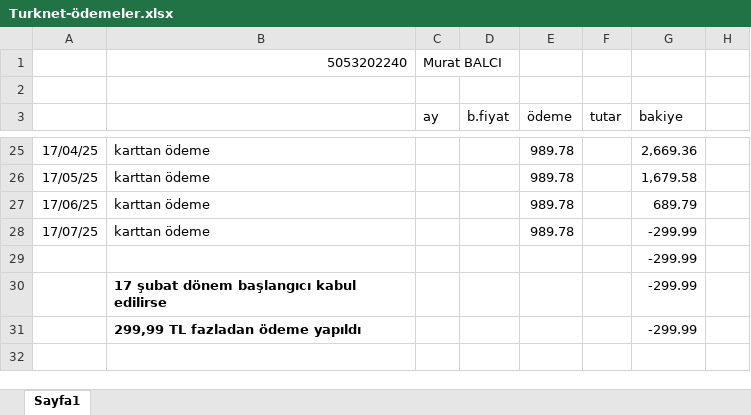
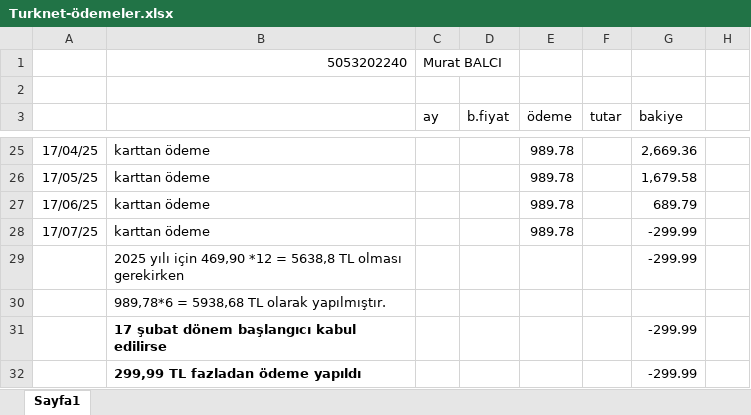
Before and after one commit to roboturx/jcts, an Excel workbook: GarantiTakip/tukNETinternet/Turknet-ödemeler.xlsx, sheet Sayfa1, drawn as a sheet; only a part is shown, gaps mark what is left out; values as stored, in another font and other column widths than the file's, no borders; rows hold the shown columns only; the diff covers the shown part only; the diff names each change by its address in the sheet, - before the commit and + after, or states it on an @@ line.

```diff
--- a/GarantiTakip/tukNETinternet/Turknet-ödemeler.xlsx (sheet Sayfa1)
+++ b/GarantiTakip/tukNETinternet/Turknet-ödemeler.xlsx (sheet Sayfa1)
-B29: (empty)
+B29: 2025 yılı için 469,90 *12 = 5638,8 TL olması gerekirken
+row 30:  | 989,78*6 = 5938,68 TL olarak yapılmıştır.
```
Also changed, not shown: 8 edited cells and cell formats elsewhere in this sheet, 1 other file.
